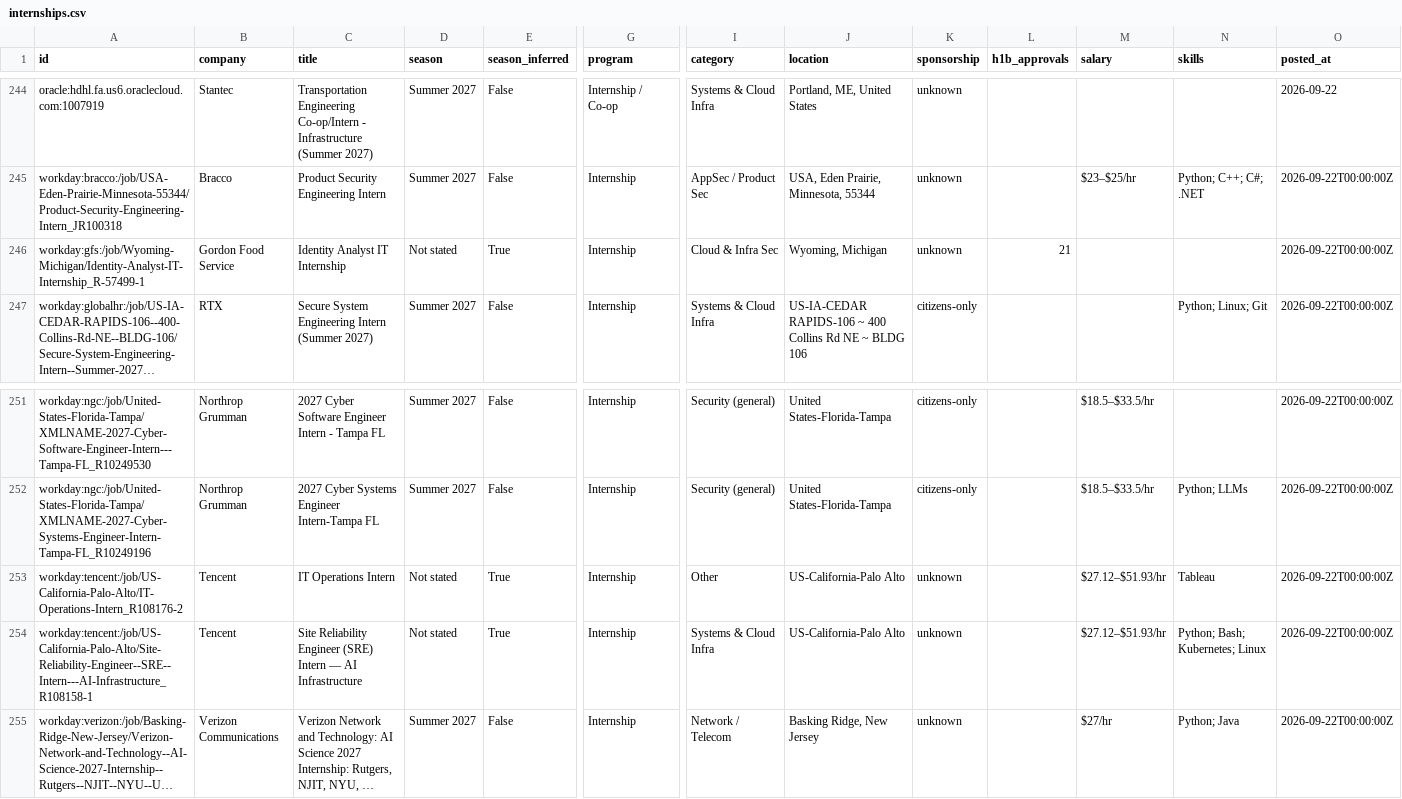
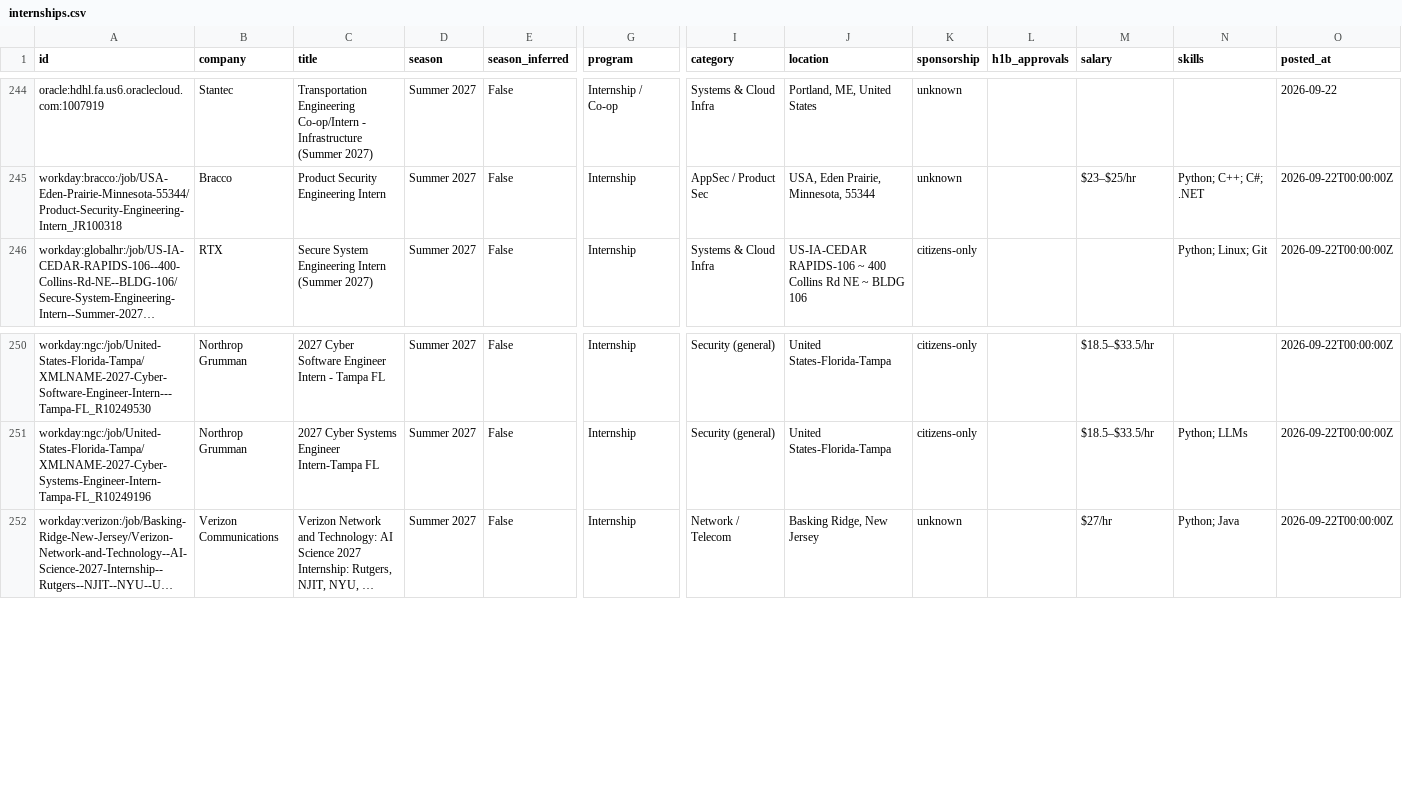
Before and after one commit to gregpierre/secnet-internships, a CSV file: data/internships.csv, drawn as a sheet; only a part is shown, gaps mark what is left out; long unchanged cells end in …; rows hold the shown columns only; the diff names each change by its address in the sheet, - before the commit and + after, or states it on an @@ line.

```diff
--- a/data/internships.csv
+++ b/data/internships.csv
-row 246: workday:gfs:/job/Wyoming-Michigan/Identity-Analyst-IT-Internship_R-57499-1 | Gordon Food Service | Identity Analyst IT Internship | Not stated | True | Internship | Cloud & Infra Sec | Wyoming, Michigan | unknown | 21 |  |  | 2026-09-22T00:00:00Z
-row 253: workday:tencent:/job/US-California-Palo-Alto/IT-Operations-Intern_R108176-2 | Tencent | IT Operations Intern | Not stated | True | Internship | Other | US-California-Palo Alto | unknown |  | $27.12–$51.93/hr | Tableau | 2026-09-22T00:00:00Z
-row 254: workday:tencent:/job/US-California-Palo-Alto/Site-Reliability-Engineer--SRE--Intern---AI-Infrastructure_R108158-1 | Tencent | Site Reliability Engineer (SRE) Intern — AI Infrastructure | Not stated | True | Internship | Systems & Cloud Infra | US-California-Palo Alto | unknown |  | $27.12–$51.93/hr | Python; Bash; Kubernetes; Linux | 2026-09-22T00:00:00Z
```
Also changed, not shown: docs/internships.csv, 12 other files.
